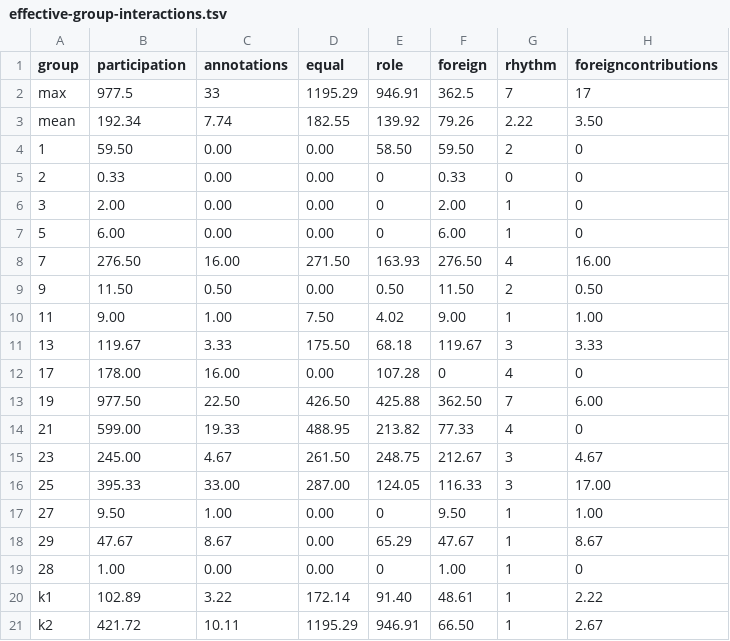
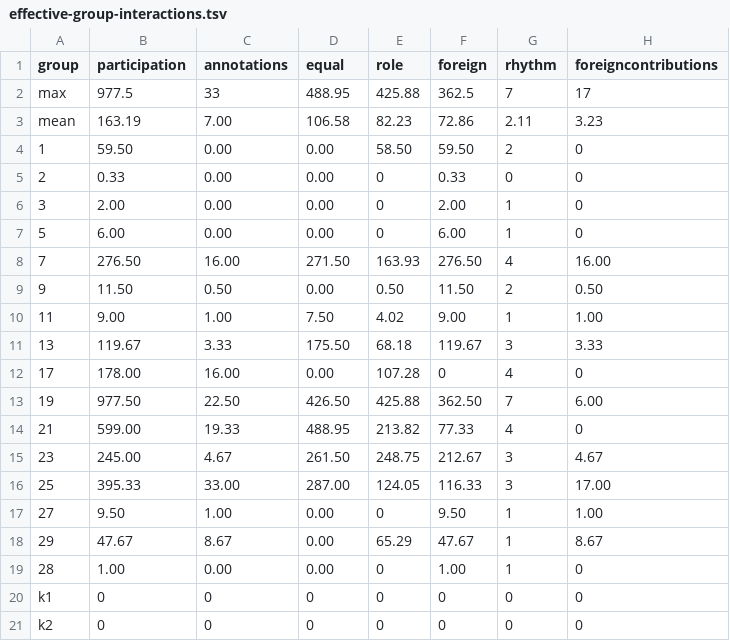
Before and after one commit to nise/vi-analytics, a TSV file: results/data/effective-group-interactions.tsv, drawn as a sheet.

```diff
--- a/results/data/effective-group-interactions.tsv
+++ b/results/data/effective-group-interactions.tsv
@@ -1,4 +1,4 @@
 group	participation	annotations	equal	role	foreign	rhythm	foreigncontributions
-max	977.5	33	1195.29	946.91	362.5	7	17
-mean	192.34	7.74	182.55	139.92	79.26	2.22	3.50
+max	977.5	33	488.95	425.88	362.5	7	17
+mean	163.19	7.00	106.58	82.23	72.86	2.11	3.23
 1	59.50	0.00	0.00	58.50	59.50	2	0
@@ -19,3 +19,3 @@ mean	192.34	7.74	182.55	139.92	79.26	2.22	3.50
 28	1.00	0.00	0.00	0	1.00	1	0
-k1	102.89	3.22	172.14	91.40	48.61	1	2.22
-k2	421.72	10.11	1195.29	946.91	66.50	1	2.67
+k1	0	0	0	0	0	0	0
+k2	0	0	0	0	0	0	0
```
Also changed, not shown: 9 other files.
